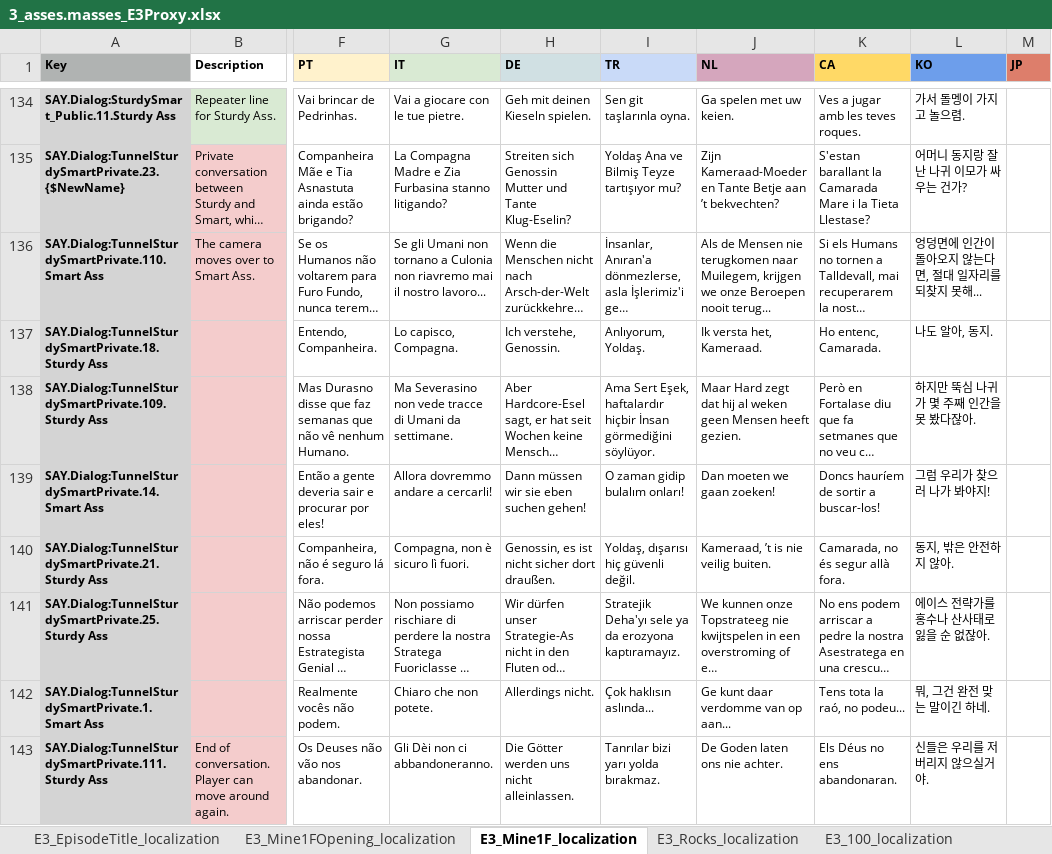
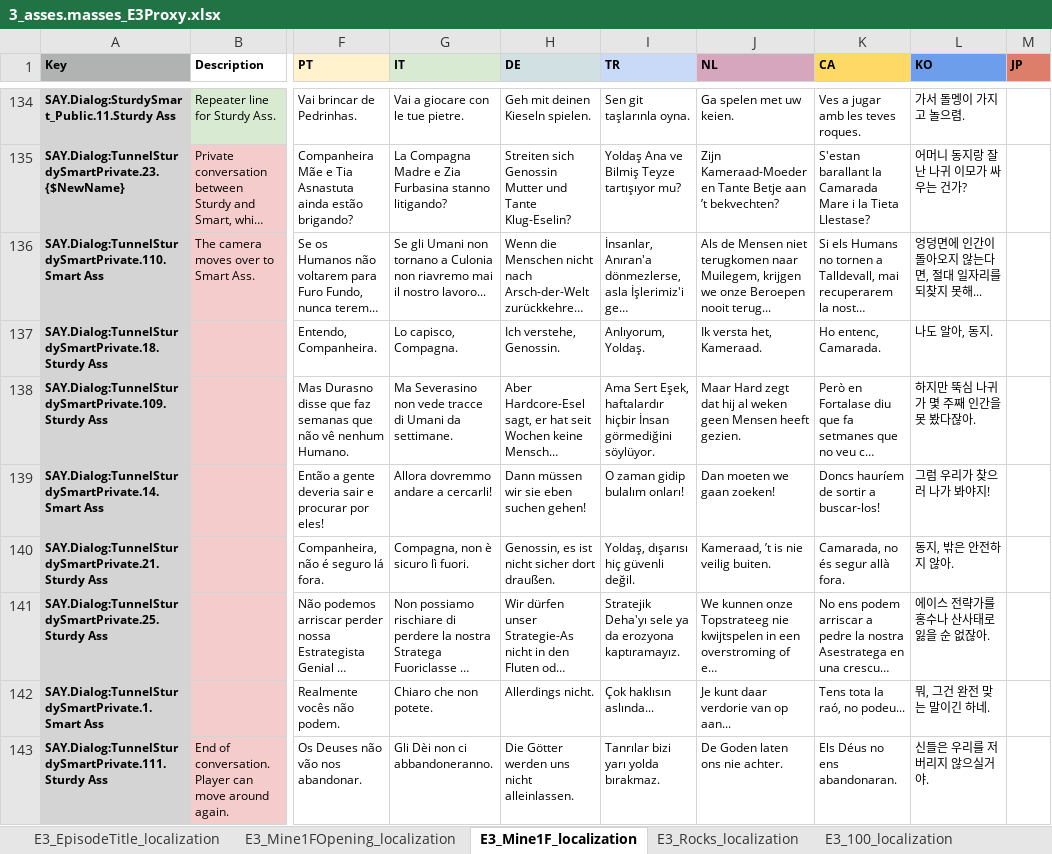
Before and after one commit to TomVDH/AM_FL_TRANS, an Excel workbook: excels/3_asses.masses_E3Proxy.xlsx, sheet E3_Mine1F_localization, drawn as a sheet; only a part is shown, gaps mark what is left out; long unchanged cells end in …; values as stored, in another font and other column widths than the file's, no borders; the diff names each change by its address in the sheet, - before the commit and + after, or states it on an @@ line.

```diff
--- a/excels/3_asses.masses_E3Proxy.xlsx (sheet E3_Mine1F_localization)
+++ b/excels/3_asses.masses_E3Proxy.xlsx (sheet E3_Mine1F_localization)
-J136 (NL): …de Mensen nie terugkomen naar…
+J136 (NL): …de Mensen niet terugkomen naar…
-J142 (NL): Ge kunt daar verdomme van op aan...
+J142 (NL): Je kunt daar verdorie van op aan...
```
Also changed, not shown: sheet E3_Mine1FOpening_localization, excels/10_asses.masses_E10Proxy.xlsx, excels/1_asses.masses_E1Proxy.xlsx, 6 other files.
